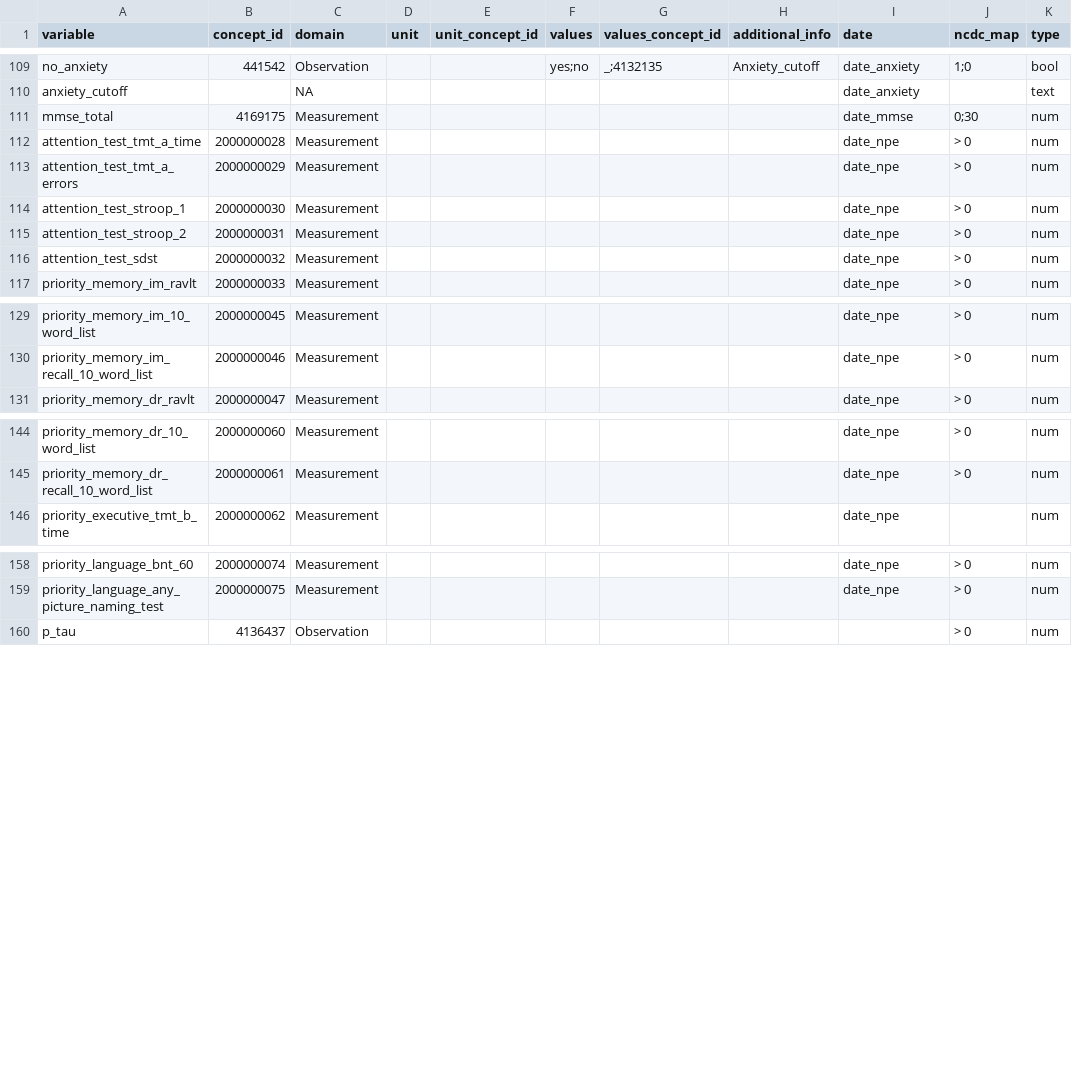
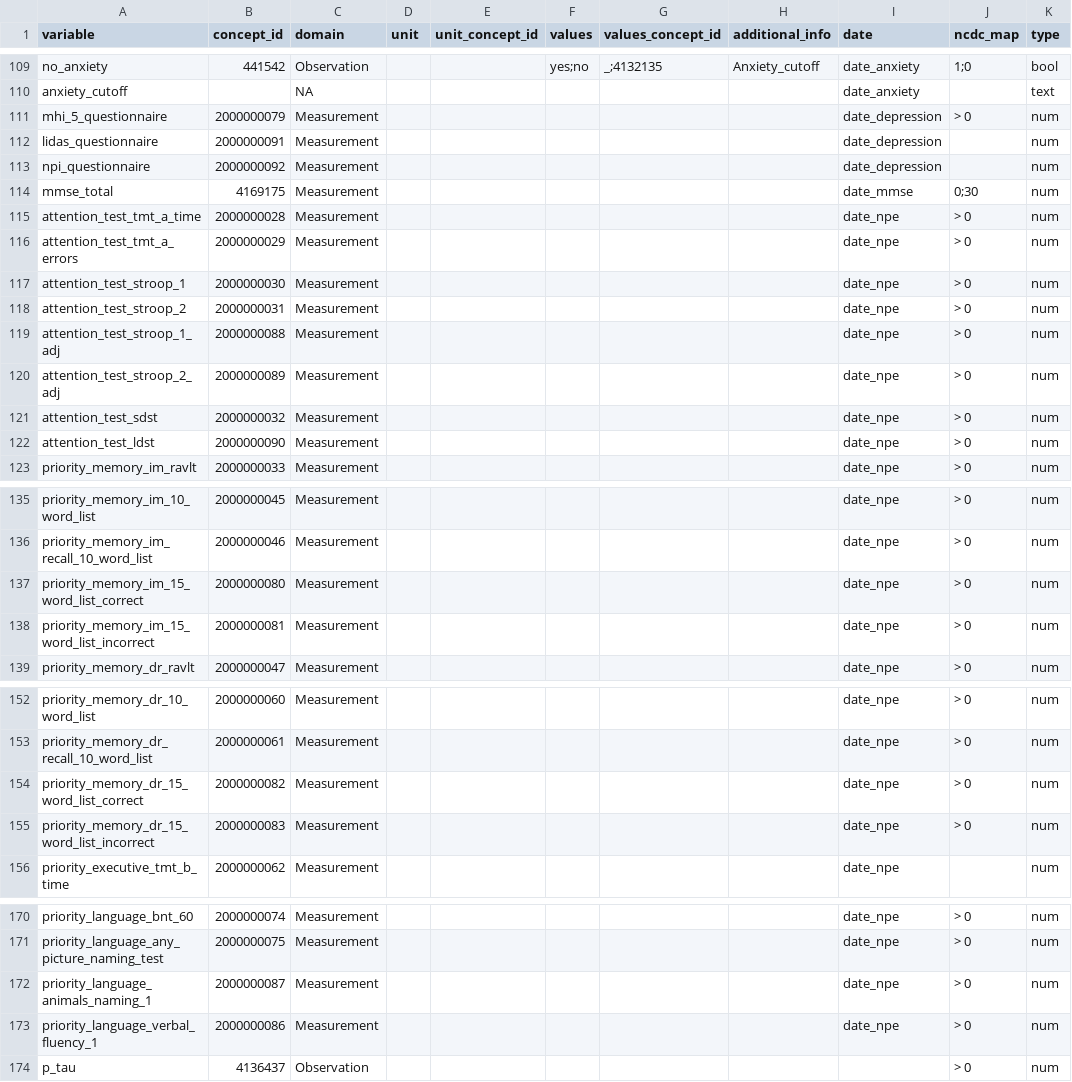
Before and after one commit to MaastrichtU-CDS/ncdc-memorabel, a CSV file: data_harmonization/ncdc_mappings/destination_mapping.csv, drawn as a sheet; only a part is shown, gaps mark what is left out; the diff covers the shown part only; the diff names each change by its address in the sheet, - before the commit and + after, or states it on an @@ line.

```diff
--- a/data_harmonization/ncdc_mappings/destination_mapping.csv
+++ b/data_harmonization/ncdc_mappings/destination_mapping.csv
+row 111: mhi_5_questionnaire | 2000000079 | Measurement |  |  |  |  |  | date_depression | > 0 | num
+row 112: lidas_questionnaire | 2000000091 | Measurement |  |  |  |  |  | date_depression |  | num
+row 113: npi_questionnaire | 2000000092 | Measurement |  |  |  |  |  | date_depression |  | num
+row 119: attention_test_stroop_1_adj | 2000000088 | Measurement |  |  |  |  |  | date_npe | > 0 | num
+row 120: attention_test_stroop_2_adj | 2000000089 | Measurement |  |  |  |  |  | date_npe | > 0 | num
+row 122: attention_test_ldst | 2000000090 | Measurement |  |  |  |  |  | date_npe | > 0 | num
+row 137: priority_memory_im_15_word_list_correct | 2000000080 | Measurement |  |  |  |  |  | date_npe | > 0 | num
+row 138: priority_memory_im_15_word_list_incorrect | 2000000081 | Measurement |  |  |  |  |  | date_npe | > 0 | num
+row 154: priority_memory_dr_15_word_list_correct | 2000000082 | Measurement |  |  |  |  |  | date_npe | > 0 | num
+row 155: priority_memory_dr_15_word_list_incorrect | 2000000083 | Measurement |  |  |  |  |  | date_npe | > 0 | num
+row 172: priority_language_animals_naming_1 | 2000000087 | Measurement |  |  |  |  |  | date_npe | > 0 | num
+row 173: priority_language_verbal_fluency_1 | 2000000086 | Measurement |  |  |  |  |  | date_npe | > 0 | num
```
Also changed, not shown: 2 added rows elsewhere in this file, data_harmonization/ncdc_mappings/ncdc_minimal_dataset.csv, data_harmonization/ncdc_mappings/new_concepts.csv, 1 other file.
